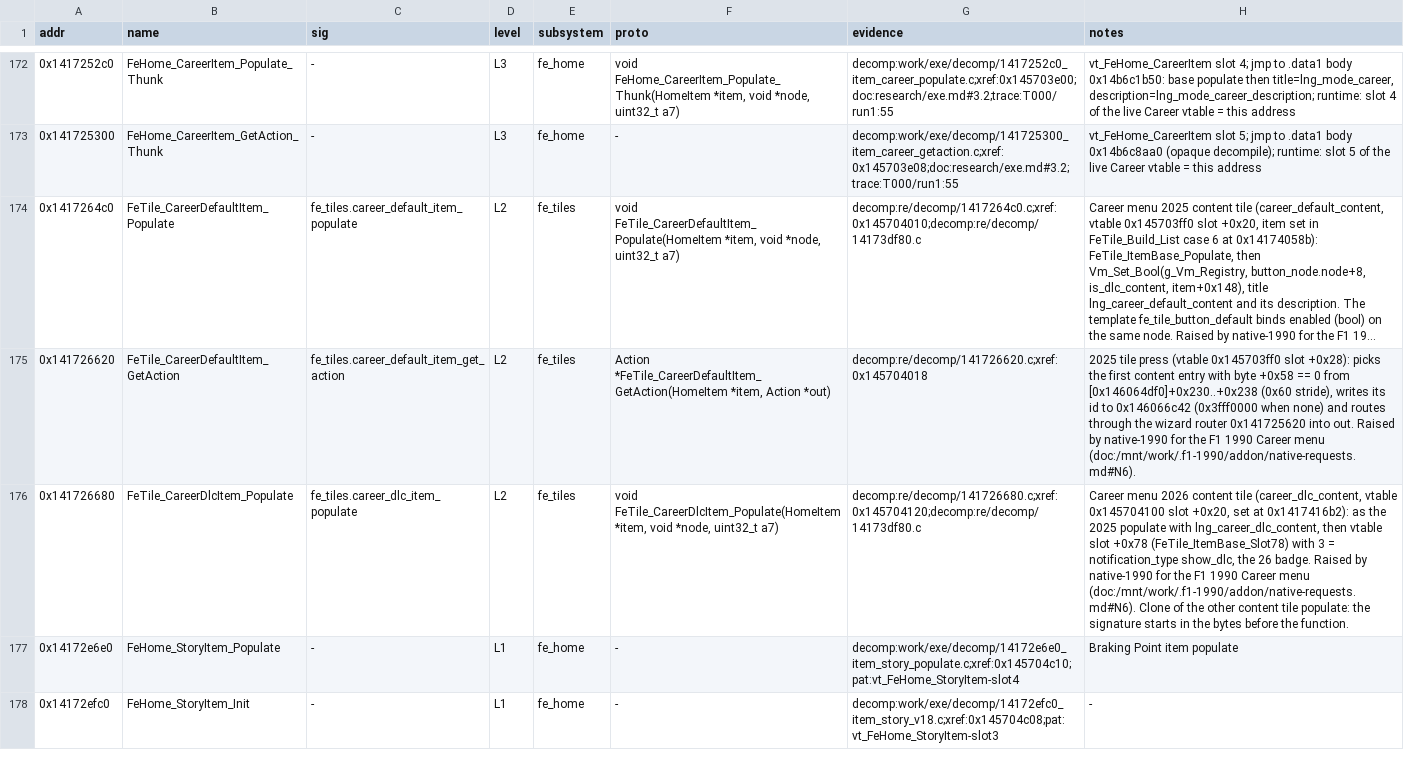
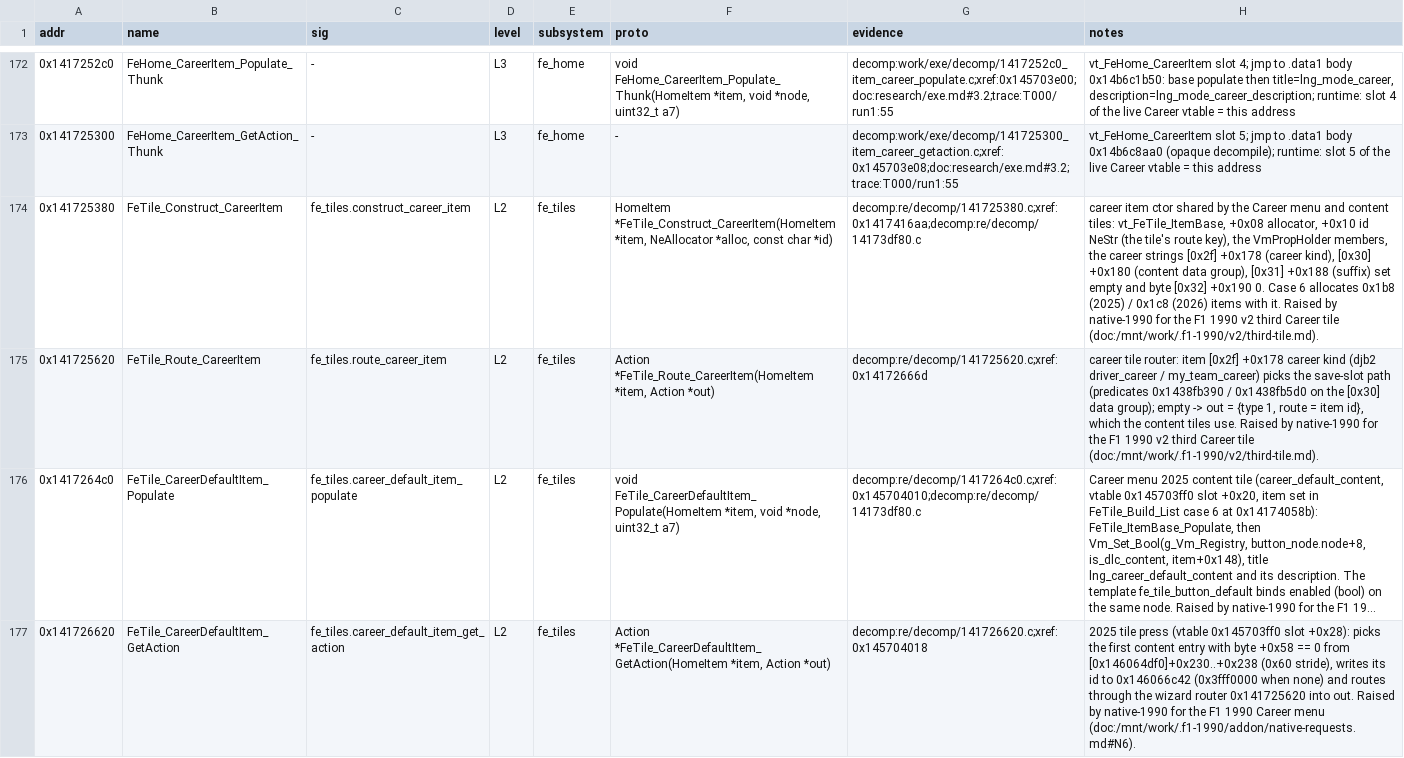
Before and after one commit to MSYEETT/SwoftyLauncher, a TSV file: re/db/functions.tsv, drawn as a sheet; only a part is shown, gaps mark what is left out; the shorter side is filled out with more unchanged rows; long unchanged cells end in …; the diff names each change by its address in the sheet, - before the commit and + after, or states it on an @@ line.

```diff
--- a/re/db/functions.tsv
+++ b/re/db/functions.tsv
+row 174: 0x141725380 | FeTile_Construct_CareerItem | fe_tiles.construct_career_item | L2 | fe_tiles | HomeItem *FeTile_Construct_CareerItem(HomeItem *item, NeAllocator *alloc, const char *id) | decomp:re/decomp/141725380.c;xref:0x1417416aa;decomp:re/decomp/14173df80.c | career item ctor shared by the Career menu and content tiles: vt_FeTile_ItemBase, +0x08 allocator, +0x10 id NeStr (the tile's route key), the VmPropHolder members, the career strings [0x2f] +0x178 (career kind), [0x30] +0x180 (content data group), [0x31] +0x188 (suffix) set empty and byte [0x32] +0x190 0. Case 6 allocates 0x1b8 (2025) / 0x1c8 (2026) items with it. Raised by native-1990 for the F1 1990 v2 third Career tile (doc:/mnt/work/.f1-1990/v2/third-tile.md).
+row 175: 0x141725620 | FeTile_Route_CareerItem | fe_tiles.route_career_item | L2 | fe_tiles | Action *FeTile_Route_CareerItem(HomeItem *item, Action *out) | decomp:re/decomp/141725620.c;xref:0x14172666d | career tile router: item [0x2f] +0x178 career kind (djb2 driver_career / my_team_career) picks the save-slot path (predicates 0x1438fb390 / 0x1438fb5d0 on the [0x30] data group); empty -> out = {type 1, route = item id}, which the content tiles use. Raised by native-1990 for the F1 1990 v2 third Career tile (doc:/mnt/work/.f1-1990/v2/third-tile.md).
```
Also changed, not shown: re/db/globals.tsv, 1 other file.
